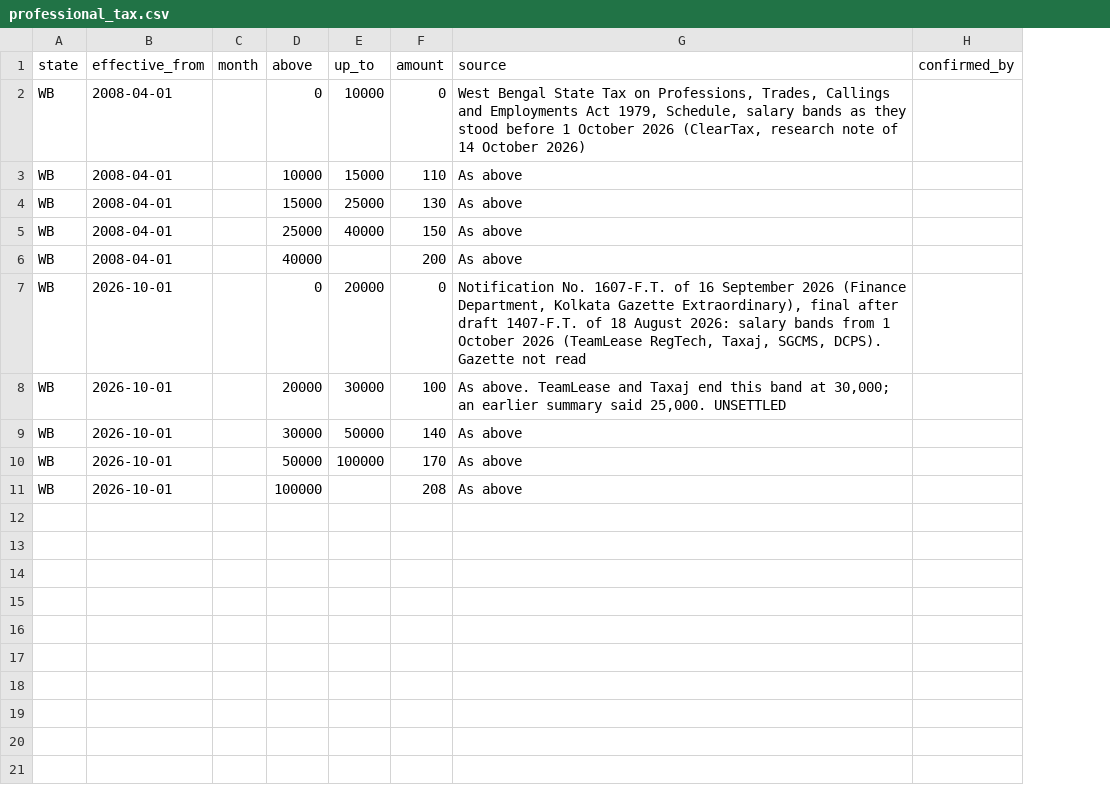
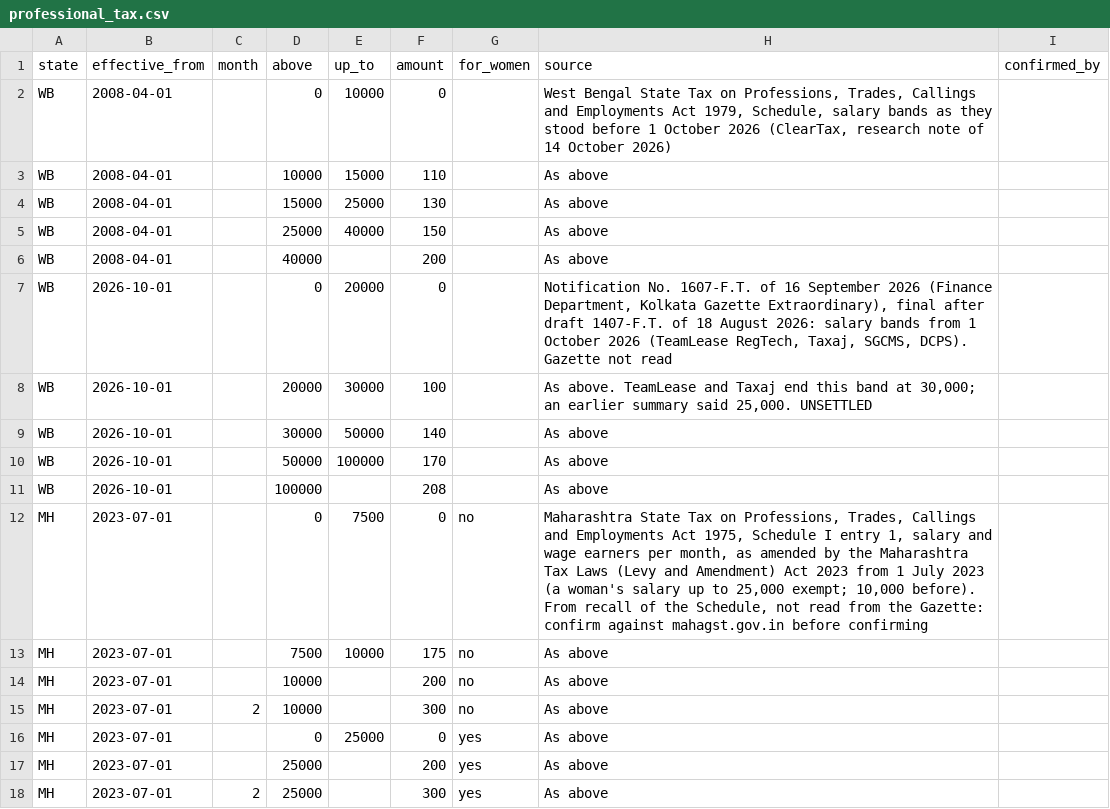
Before and after one commit to sudiptobiswas24/hello-world, a CSV file: statutory/professional_tax.csv, drawn as a sheet; the diff names each change by its address in the sheet, - before the commit and + after, or states it on an @@ line.

```diff
--- a/statutory/professional_tax.csv
+++ b/statutory/professional_tax.csv
+column G (for_women), empty
+row 12: MH | 2023-07-01 |  | 0 | 7500 | 0 | no | Maharashtra State Tax on Professions, Trades, Callings and Employments Act 1975, Schedule I entry 1, salary and wage earners per month, as amended by the Maharashtra Tax Laws (Levy and Amendment) Act 2023 from 1 July 2023 (a woman's salary up to 25,000 exempt; 10,000 before). From recall of the Schedule, not read from the Gazette: confirm against mahagst.gov.in before confirming
+row 13: MH | 2023-07-01 |  | 7500 | 10000 | 175 | no | As above
+row 14: MH | 2023-07-01 |  | 10000 |  | 200 | no | As above
+row 15: MH | 2023-07-01 | 2 | 10000 |  | 300 | no | As above
+row 16: MH | 2023-07-01 |  | 0 | 25000 | 0 | yes | As above
+row 17: MH | 2023-07-01 |  | 25000 |  | 200 | yes | As above
+row 18: MH | 2023-07-01 | 2 | 25000 |  | 300 | yes | As above
```
Also changed, not shown: 15 other files.
